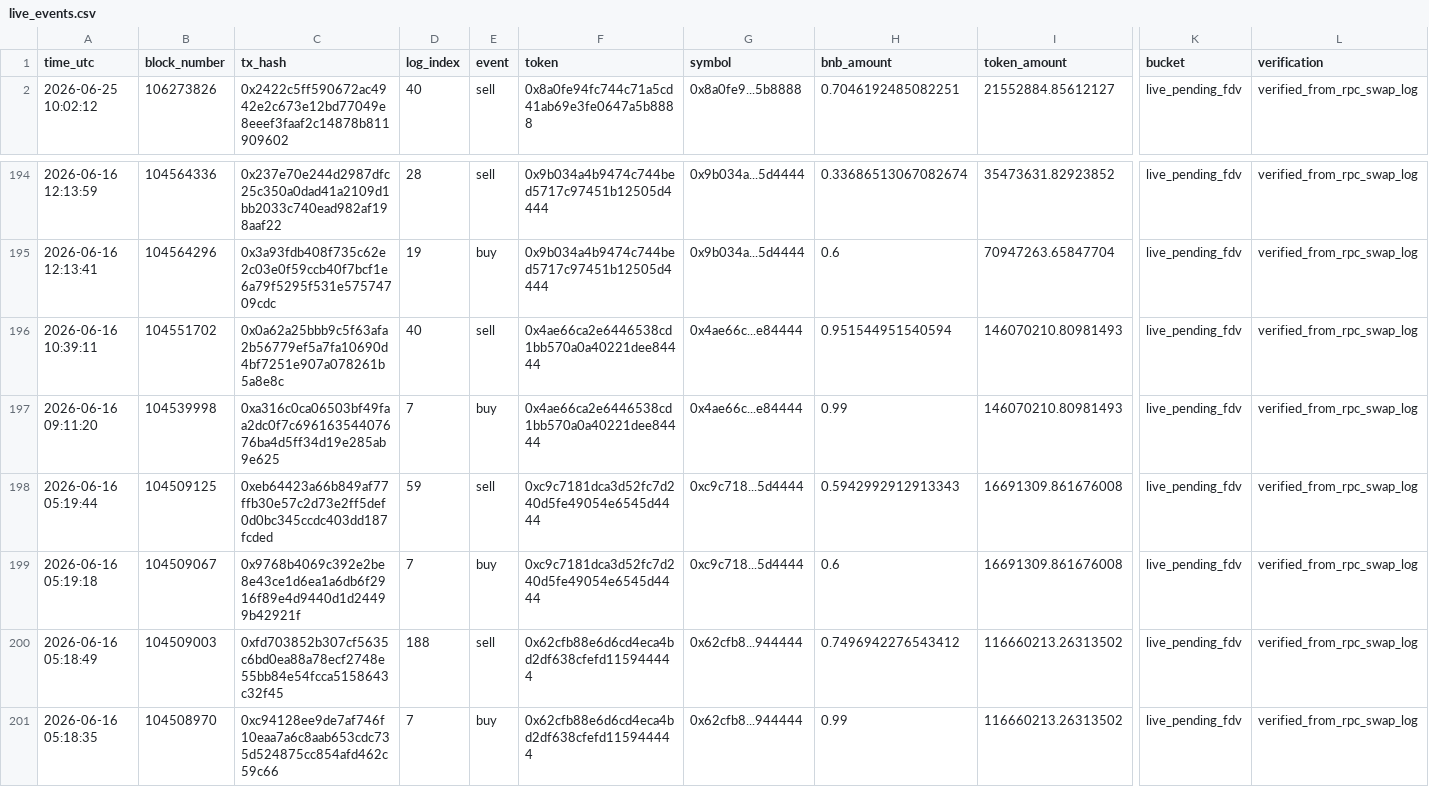
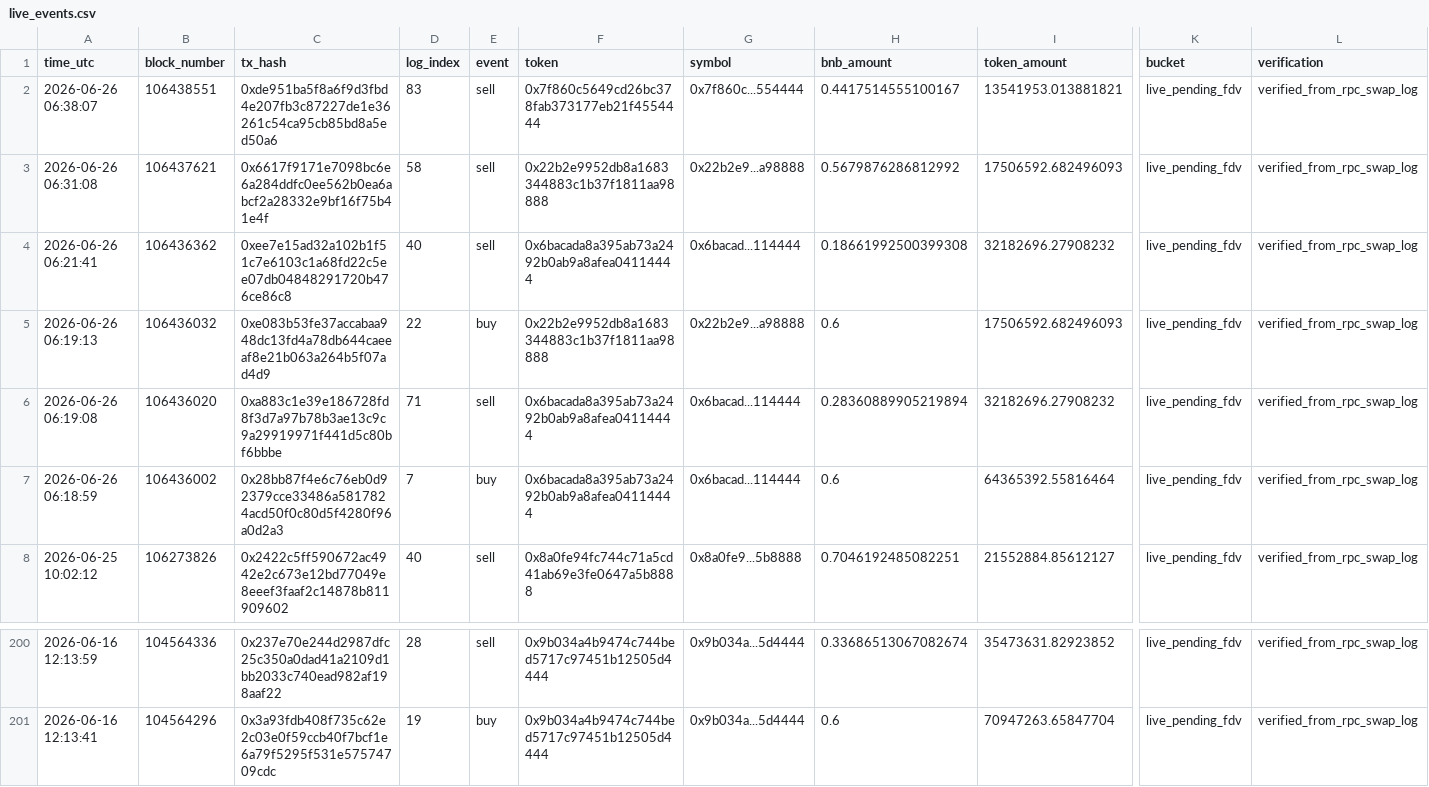
Before and after one commit to hahahakang/bsc-fourmeme-analysis-live, a CSV file: data/live_events.csv, drawn as a sheet; only a part is shown, gaps mark what is left out; removed rows and columns are numbered as before the commit, all else as after; rows hold the shown columns only; the diff names each change by its address in the sheet, - before the commit and + after, or states it on an @@ line.

```diff
--- a/data/live_events.csv
+++ b/data/live_events.csv
+row 2: 2026-06-26 06:38:07 | 106438551 | 0xde951ba5f8a6f9d3fbd4e207fb3c87227de1e36261c54ca95cb85bd8a5ed50a6 | 83 | sell | 0x7f860c5649cd26bc378fab373177eb21f4554444 | 0x7f860c...554444 | 0.4417514555100167 | 13541953.013881821 | live_pending_fdv | verified_from_rpc_swap_log
+row 3: 2026-06-26 06:31:08 | 106437621 | 0x6617f9171e7098bc6e6a284ddfc0ee562b0ea6abcf2a28332e9bf16f75b41e4f | 58 | sell | 0x22b2e9952db8a1683344883c1b37f1811aa98888 | 0x22b2e9...a98888 | 0.5679876286812992 | 17506592.682496093 | live_pending_fdv | verified_from_rpc_swap_log
+row 4: 2026-06-26 06:21:41 | 106436362 | 0xee7e15ad32a102b1f51c7e6103c1a68fd22c5ee07db04848291720b476ce86c8 | 40 | sell | 0x6bacada8a395ab73a2492b0ab9a8afea04114444 | 0x6bacad...114444 | 0.18661992500399308 | 32182696.27908232 | live_pending_fdv | verified_from_rpc_swap_log
+row 5: 2026-06-26 06:19:13 | 106436032 | 0xe083b53fe37accabaa948dc13fd4a78db644caeeaf8e21b063a264b5f07ad4d9 | 22 | buy | 0x22b2e9952db8a1683344883c1b37f1811aa98888 | 0x22b2e9...a98888 | 0.6 | 17506592.682496093 | live_pending_fdv | verified_from_rpc_swap_log
+row 6: 2026-06-26 06:19:08 | 106436020 | 0xa883c1e39e186728fd8f3d7a97b78b3ae13c9c9a29919971f441d5c80bf6bbbe | 71 | sell | 0x6bacada8a395ab73a2492b0ab9a8afea04114444 | 0x6bacad...114444 | 0.28360889905219894 | 32182696.27908232 | live_pending_fdv | verified_from_rpc_swap_log
+row 7: 2026-06-26 06:18:59 | 106436002 | 0x28bb87f4e6c76eb0d92379cce33486a5817824acd50f0c80d5f4280f96a0d2a3 | 7 | buy | 0x6bacada8a395ab73a2492b0ab9a8afea04114444 | 0x6bacad...114444 | 0.6 | 64365392.55816464 | live_pending_fdv | verified_from_rpc_swap_log
-row 196: 2026-06-16 10:39:11 | 104551702 | 0x0a62a25bbb9c5f63afa2b56779ef5a7fa10690d4bf7251e907a078261b5a8e8c | 40 | sell | 0x4ae66ca2e6446538cd1bb570a0a40221dee84444 | 0x4ae66c...e84444 | 0.951544951540594 | 146070210.80981493 | live_pending_fdv | verified_from_rpc_swap_log
-row 197: 2026-06-16 09:11:20 | 104539998 | 0xa316c0ca06503bf49faa2dc0f7c69616354407676ba4d5ff34d19e285ab9e625 | 7 | buy | 0x4ae66ca2e6446538cd1bb570a0a40221dee84444 | 0x4ae66c...e84444 | 0.99 | 146070210.80981493 | live_pending_fdv | verified_from_rpc_swap_log
-row 198: 2026-06-16 05:19:44 | 104509125 | 0xeb64423a66b849af77ffb30e57c2d73e2ff5def0d0bc345ccdc403dd187fcded | 59 | sell | 0xc9c7181dca3d52fc7d240d5fe49054e6545d4444 | 0xc9c718...5d4444 | 0.5942992912913343 | 16691309.861676008 | live_pending_fdv | verified_from_rpc_swap_log
-row 199: 2026-06-16 05:19:18 | 104509067 | 0x9768b4069c392e2be8e43ce1d6ea1a6db6f2916f89e4d9440d1d24499b42921f | 7 | buy | 0xc9c7181dca3d52fc7d240d5fe49054e6545d4444 | 0xc9c718...5d4444 | 0.6 | 16691309.861676008 | live_pending_fdv | verified_from_rpc_swap_log
-row 200: 2026-06-16 05:18:49 | 104509003 | 0xfd703852b307cf5635c6bd0ea88a78ecf2748e55bb84e54fcca5158643c32f45 | 188 | sell | 0x62cfb88e6d6cd4eca4bd2df638cfefd115944444 | 0x62cfb8...944444 | 0.7496942276543412 | 116660213.26313502 | live_pending_fdv | verified_from_rpc_swap_log
-row 201: 2026-06-16 05:18:35 | 104508970 | 0xc94128ee9de7af746f10eaa7a6c8aab653cdc735d524875cc854afd462c59c66 | 7 | buy | 0x62cfb88e6d6cd4eca4bd2df638cfefd115944444 | 0x62cfb8...944444 | 0.99 | 116660213.26313502 | live_pending_fdv | verified_from_rpc_swap_log
```
Also changed, not shown: data/live_recent_buys.csv, data/live_recent_positions.csv, 5 other files.
